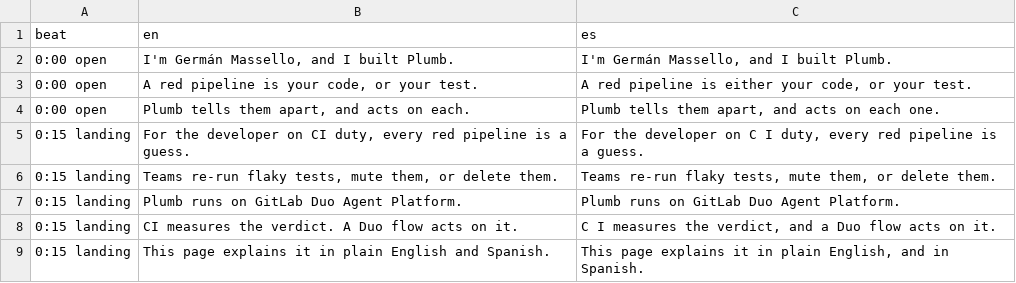
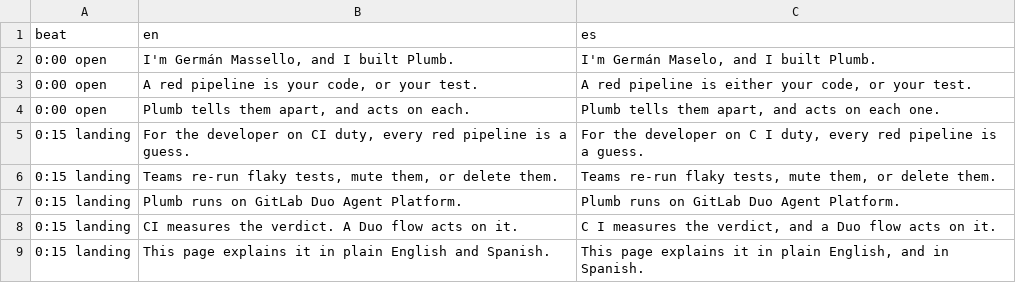
Before and after one commit to gmassello/plumb, a TSV file: video/script.tsv, drawn as a sheet; only a part is shown.

Commit message:
Re-cut the demo video with the surname pronounced right and link it

```diff
--- a/video/script.tsv
+++ b/video/script.tsv
@@ -1,3 +1,3 @@
 beat	en	es
-0:00 open	I'm Germán Massello, and I built Plumb.	I'm Germán Massello, and I built Plumb.
+0:00 open	I'm Germán Massello, and I built Plumb.	I'm Germán Maselo, and I built Plumb.
 0:00 open	A red pipeline is your code, or your test.	A red pipeline is either your code, or your test.
```
Also changed, not shown: 2 other files.
